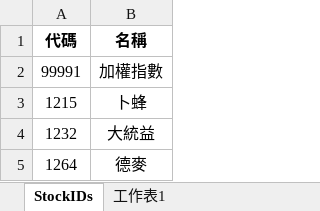
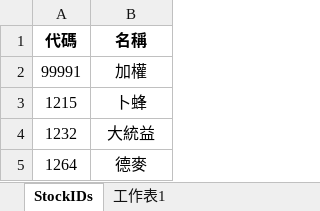
Before and after one commit to jwpcwp-ops/stock-app, an Excel workbook: StockIDs.xlsx, sheet StockIDs, drawn as a sheet; only a part is shown; values as stored, in another font and other column widths than the file's, no borders; the diff names each change by its address in the sheet, - before the commit and + after, or states it on an @@ line.

Commit message:
Add files via upload

```diff
--- a/StockIDs.xlsx (sheet StockIDs)
+++ b/StockIDs.xlsx (sheet StockIDs)
-B2 (名稱): 加權指數
+B2 (名稱): 加權
```
